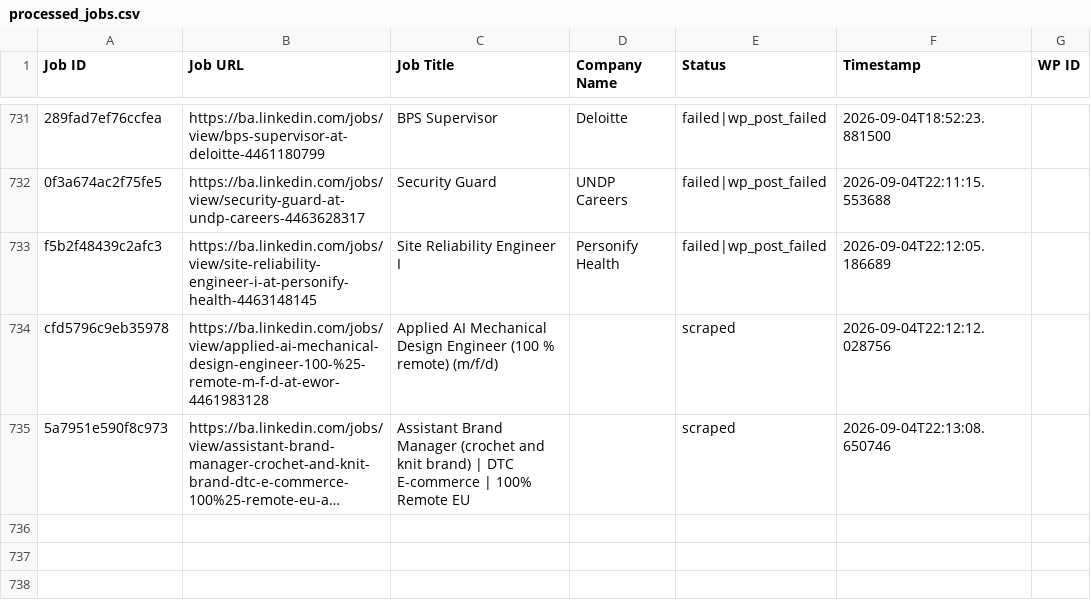
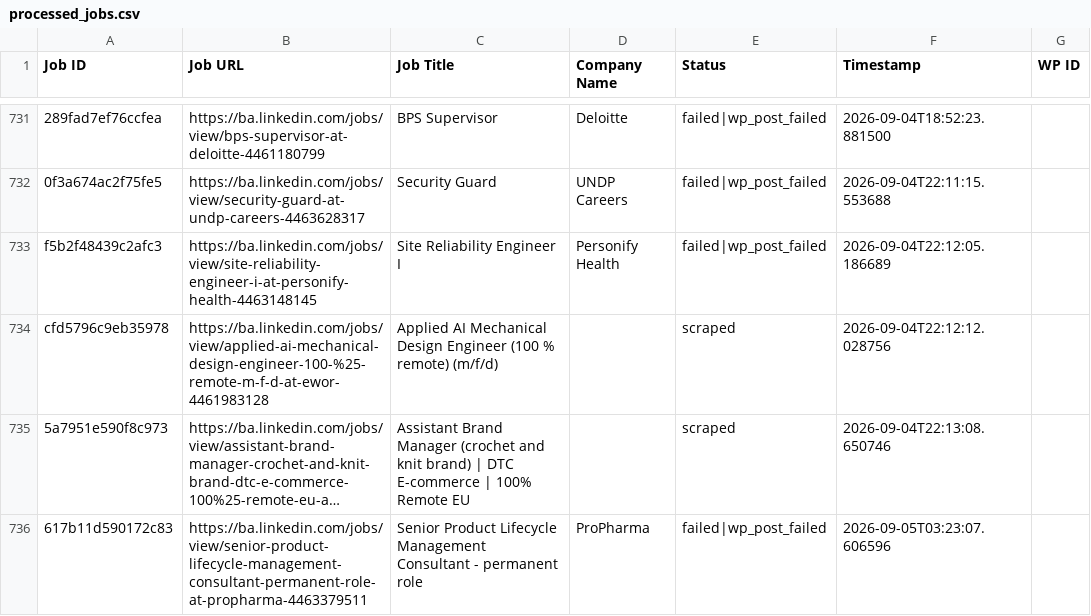
Before and after one commit to mimusdesign/ba, a CSV file: processed_jobs.csv, drawn as a sheet; only a part is shown, gaps mark what is left out; long unchanged cells end in …; the diff names each change by its address in the sheet, - before the commit and + after, or states it on an @@ line.

```diff
--- a/processed_jobs.csv
+++ b/processed_jobs.csv
+row 736: 617b11d590172c83 | https://ba.linkedin.com/jobs/view/senior-product-lifecycle-management-consultant-permanent-role-at-propharma-4463379511 | Senior Product Lifecycle Management Consultant - permanent role | ProPharma | failed|wp_post_failed | 2026-09-05T03:23:07.606596
```
